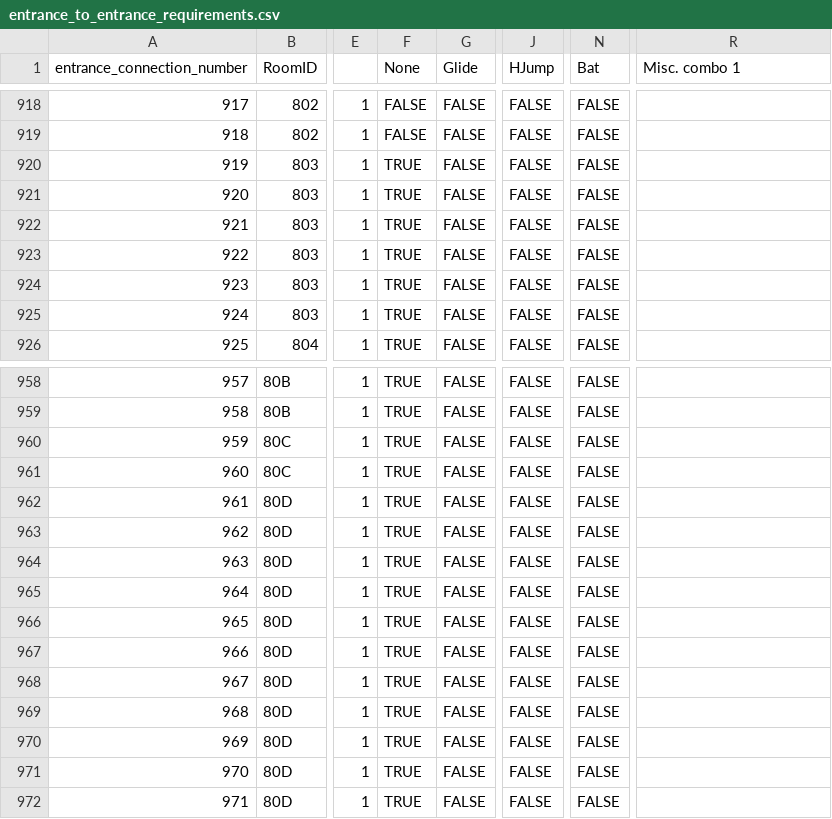
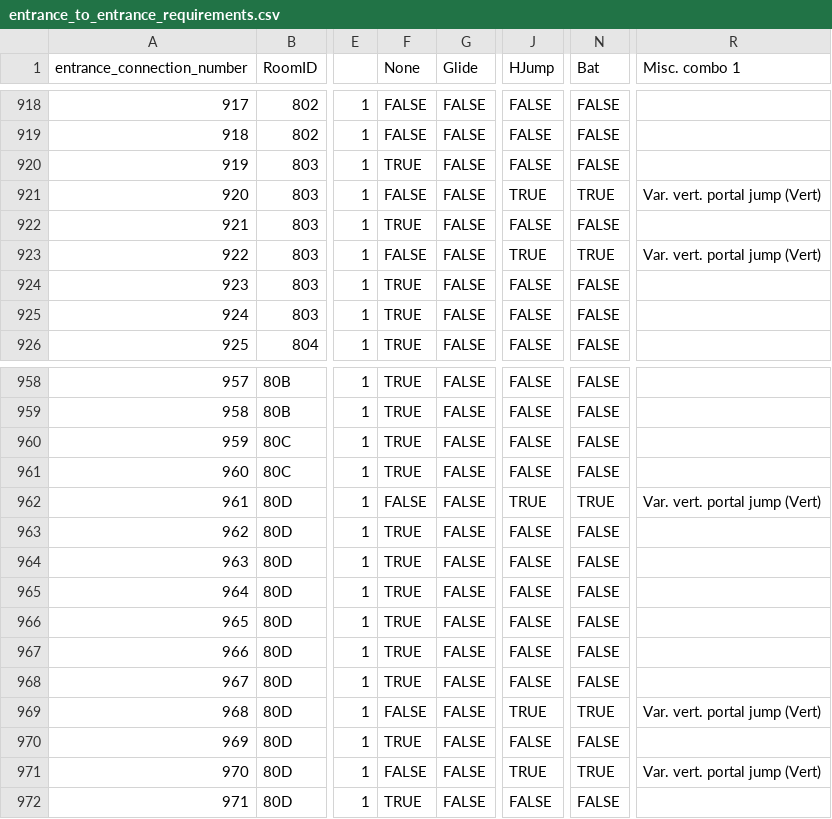
Before and after one commit to anonymous-heap/Archipelago, a CSV file: worlds/cvaos/data/routing_info/entrance_to_entrance_requirements.csv, drawn as a sheet; only a part is shown, gaps mark what is left out; the diff names each change by its address in the sheet, - before the commit and + after, or states it on an @@ line.

Commit message:
fix(cvaos/data/routing_info): updated room 803 and 80D upward vertical entrance requirements to require Giant Bat or Hippogryph.

```diff
--- a/worlds/cvaos/data/routing_info/entrance_to_entrance_requirements.csv
+++ b/worlds/cvaos/data/routing_info/entrance_to_entrance_requirements.csv
-F921 (None): TRUE
+F921 (None): FALSE
-J921 (HJump): FALSE
+J921 (HJump): TRUE
-N921 (Bat): FALSE
+N921 (Bat): TRUE
-R921 (Misc. combo 1): (empty)
+R921 (Misc. combo 1): Var. vert. portal jump (Vert)
-F923 (None): TRUE
+F923 (None): FALSE
-J923 (HJump): FALSE
+J923 (HJump): TRUE
-N923 (Bat): FALSE
+N923 (Bat): TRUE
-R923 (Misc. combo 1): (empty)
+R923 (Misc. combo 1): Var. vert. portal jump (Vert)
-F962 (None): TRUE
+F962 (None): FALSE
-J962 (HJump): FALSE
+J962 (HJump): TRUE
-N962 (Bat): FALSE
+N962 (Bat): TRUE
-R962 (Misc. combo 1): (empty)
+R962 (Misc. combo 1): Var. vert. portal jump (Vert)
-F969 (None): TRUE
+F969 (None): FALSE
-J969 (HJump): FALSE
+J969 (HJump): TRUE
-N969 (Bat): FALSE
+N969 (Bat): TRUE
-R969 (Misc. combo 1): (empty)
+R969 (Misc. combo 1): Var. vert. portal jump (Vert)
-F971 (None): TRUE
+F971 (None): FALSE
-J971 (HJump): FALSE
+J971 (HJump): TRUE
-N971 (Bat): FALSE
+N971 (Bat): TRUE
-R971 (Misc. combo 1): (empty)
+R971 (Misc. combo 1): Var. vert. portal jump (Vert)
```
